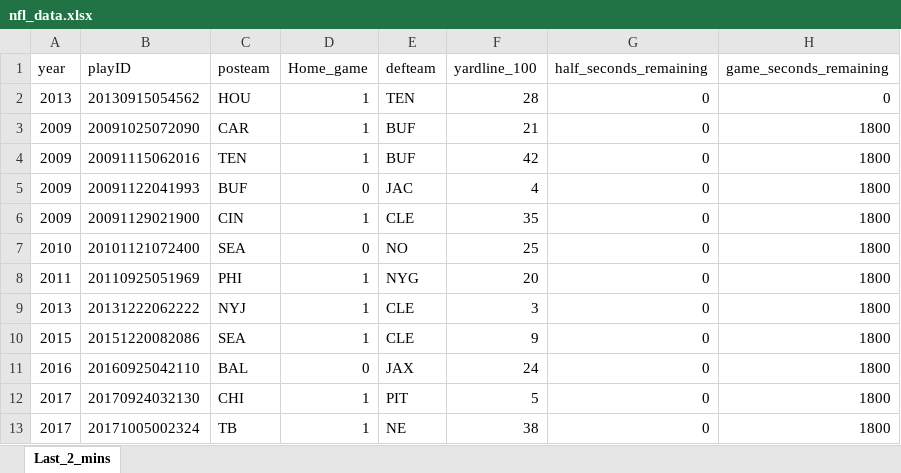
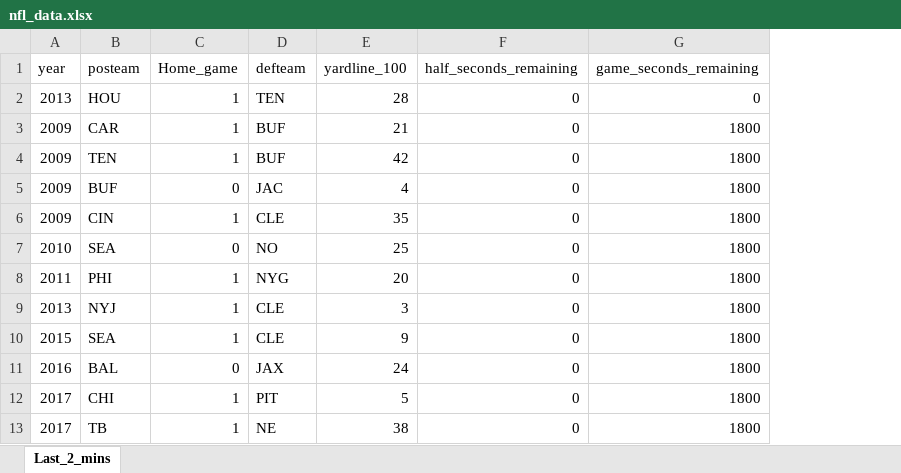
Before and after one commit to Gagan2103/CMSE_830_Gagan, an Excel workbook: nfl_data.xlsx, sheet Last_2_mins, drawn as a sheet; only a part is shown; values as stored, in another font and other column widths than the file's, no borders; the diff names each change by its address in the sheet, - before the commit and + after, or states it on an @@ line.

Commit message:
Add files via upload

```diff
--- a/nfl_data.xlsx (sheet Last_2_mins)
+++ b/nfl_data.xlsx (sheet Last_2_mins)
-column B (playID), rows 2-13: 20130915054562 | 20091025072090 | 20091115062016 | 20091122041993 | 20091129021900 | 20101121072400 | 20110925051969 | 20131222062222 | 20151220082086 | 20160925042110 | 20170924032130 | 20171005002324
```
